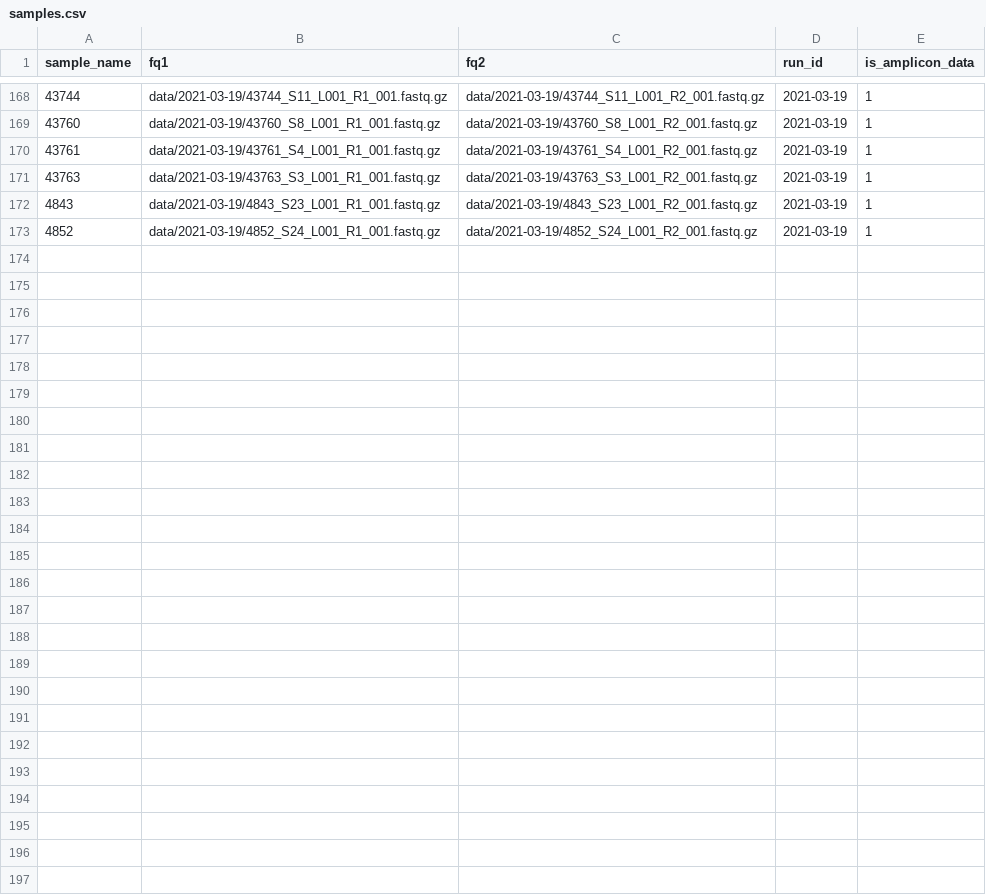
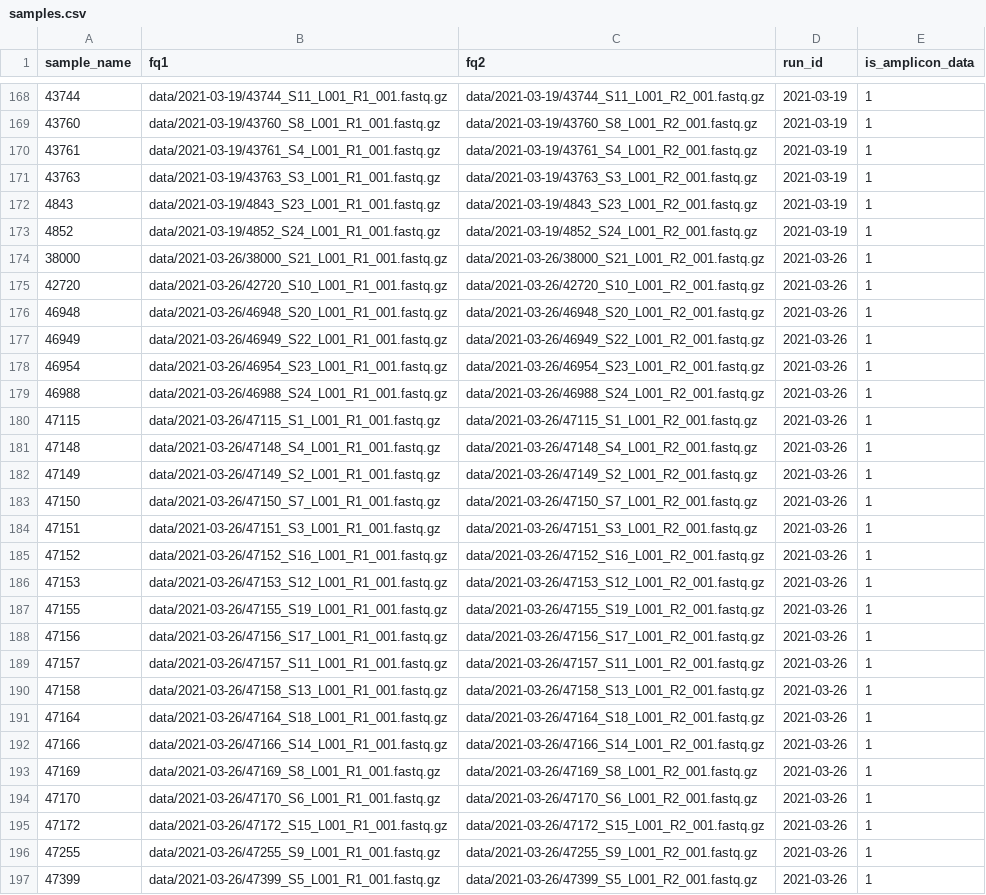
Before and after one commit to IKIM-Essen/uncovar, a CSV file: config/pep/samples.csv, drawn as a sheet; only a part is shown, gaps mark what is left out; the diff names each change by its address in the sheet, - before the commit and + after, or states it on an @@ line.

Commit message:
add sample from 26.03.2021

```diff
--- a/config/pep/samples.csv
+++ b/config/pep/samples.csv
+row 174: 38000 | data/2021-03-26/38000_S21_L001_R1_001.fastq.gz | data/2021-03-26/38000_S21_L001_R2_001.fastq.gz | 2021-03-26 | 1
+row 175: 42720 | data/2021-03-26/42720_S10_L001_R1_001.fastq.gz | data/2021-03-26/42720_S10_L001_R2_001.fastq.gz | 2021-03-26 | 1
+row 176: 46948 | data/2021-03-26/46948_S20_L001_R1_001.fastq.gz | data/2021-03-26/46948_S20_L001_R2_001.fastq.gz | 2021-03-26 | 1
+row 177: 46949 | data/2021-03-26/46949_S22_L001_R1_001.fastq.gz | data/2021-03-26/46949_S22_L001_R2_001.fastq.gz | 2021-03-26 | 1
+row 178: 46954 | data/2021-03-26/46954_S23_L001_R1_001.fastq.gz | data/2021-03-26/46954_S23_L001_R2_001.fastq.gz | 2021-03-26 | 1
+row 179: 46988 | data/2021-03-26/46988_S24_L001_R1_001.fastq.gz | data/2021-03-26/46988_S24_L001_R2_001.fastq.gz | 2021-03-26 | 1
+row 180: 47115 | data/2021-03-26/47115_S1_L001_R1_001.fastq.gz | data/2021-03-26/47115_S1_L001_R2_001.fastq.gz | 2021-03-26 | 1
+row 181: 47148 | data/2021-03-26/47148_S4_L001_R1_001.fastq.gz | data/2021-03-26/47148_S4_L001_R2_001.fastq.gz | 2021-03-26 | 1
+row 182: 47149 | data/2021-03-26/47149_S2_L001_R1_001.fastq.gz | data/2021-03-26/47149_S2_L001_R2_001.fastq.gz | 2021-03-26 | 1
+row 183: 47150 | data/2021-03-26/47150_S7_L001_R1_001.fastq.gz | data/2021-03-26/47150_S7_L001_R2_001.fastq.gz | 2021-03-26 | 1
+row 184: 47151 | data/2021-03-26/47151_S3_L001_R1_001.fastq.gz | data/2021-03-26/47151_S3_L001_R2_001.fastq.gz | 2021-03-26 | 1
+row 185: 47152 | data/2021-03-26/47152_S16_L001_R1_001.fastq.gz | data/2021-03-26/47152_S16_L001_R2_001.fastq.gz | 2021-03-26 | 1
+row 186: 47153 | data/2021-03-26/47153_S12_L001_R1_001.fastq.gz | data/2021-03-26/47153_S12_L001_R2_001.fastq.gz | 2021-03-26 | 1
+row 187: 47155 | data/2021-03-26/47155_S19_L001_R1_001.fastq.gz | data/2021-03-26/47155_S19_L001_R2_001.fastq.gz | 2021-03-26 | 1
+row 188: 47156 | data/2021-03-26/47156_S17_L001_R1_001.fastq.gz | data/2021-03-26/47156_S17_L001_R2_001.fastq.gz | 2021-03-26 | 1
+row 189: 47157 | data/2021-03-26/47157_S11_L001_R1_001.fastq.gz | data/2021-03-26/47157_S11_L001_R2_001.fastq.gz | 2021-03-26 | 1
+row 190: 47158 | data/2021-03-26/47158_S13_L001_R1_001.fastq.gz | data/2021-03-26/47158_S13_L001_R2_001.fastq.gz | 2021-03-26 | 1
+row 191: 47164 | data/2021-03-26/47164_S18_L001_R1_001.fastq.gz | data/2021-03-26/47164_S18_L001_R2_001.fastq.gz | 2021-03-26 | 1
+row 192: 47166 | data/2021-03-26/47166_S14_L001_R1_001.fastq.gz | data/2021-03-26/47166_S14_L001_R2_001.fastq.gz | 2021-03-26 | 1
+row 193: 47169 | data/2021-03-26/47169_S8_L001_R1_001.fastq.gz | data/2021-03-26/47169_S8_L001_R2_001.fastq.gz | 2021-03-26 | 1
+row 194: 47170 | data/2021-03-26/47170_S6_L001_R1_001.fastq.gz | data/2021-03-26/47170_S6_L001_R2_001.fastq.gz | 2021-03-26 | 1
+row 195: 47172 | data/2021-03-26/47172_S15_L001_R1_001.fastq.gz | data/2021-03-26/47172_S15_L001_R2_001.fastq.gz | 2021-03-26 | 1
+row 196: 47255 | data/2021-03-26/47255_S9_L001_R1_001.fastq.gz | data/2021-03-26/47255_S9_L001_R2_001.fastq.gz | 2021-03-26 | 1
+row 197: 47399 | data/2021-03-26/47399_S5_L001_R1_001.fastq.gz | data/2021-03-26/47399_S5_L001_R2_001.fastq.gz | 2021-03-26 | 1
```
